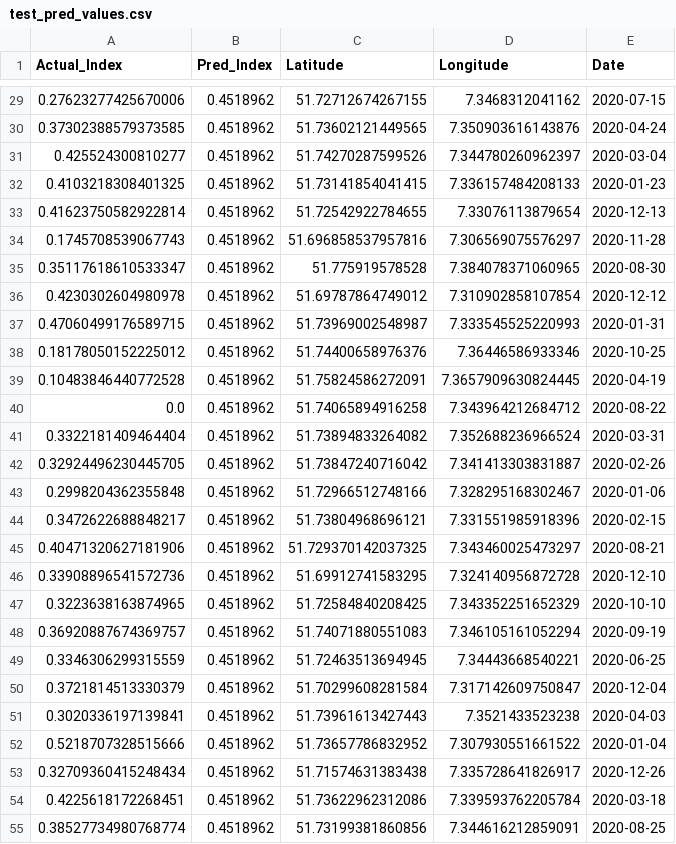
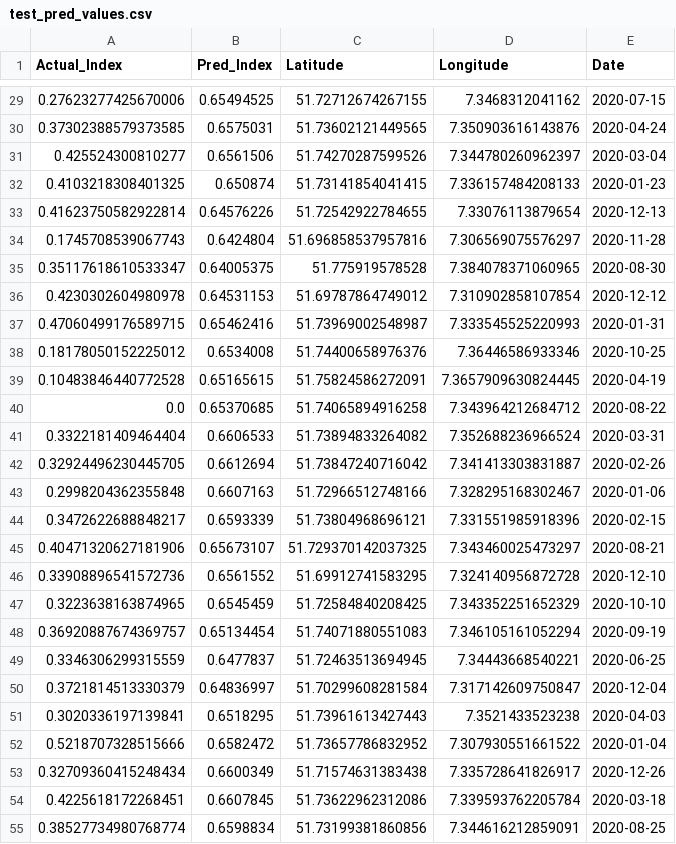
Before and after one commit to janakparajuli/Spatio_Temporal_Analysis, a CSV file: test_pred_values.csv, drawn as a sheet; only a part is shown, gaps mark what is left out; the diff covers the shown part only.

```diff
--- a/test_pred_values.csv
+++ b/test_pred_values.csv
@@ -29,27 +29,27 @@ Actual_Index,Pred_Index,Latitude,Longitude,Date
-0.27623277425670006,0.4518962,51.72712674267155,7.3468312041162,2020-07-15
-0.37302388579373585,0.4518962,51.73602121449565,7.350903616143876,2020-04-24
-0.425524300810277,0.4518962,51.74270287599526,7.344780260962397,2020-03-04
-0.4103218308401325,0.4518962,51.73141854041415,7.336157484208133,2020-01-23
-0.41623750582922814,0.4518962,51.72542922784655,7.33076113879654,2020-12-13
-0.1745708539067743,0.4518962,51.696858537957816,7.306569075576297,2020-11-28
-0.35117618610533347,0.4518962,51.775919578528,7.384078371060965,2020-08-30
-0.4230302604980978,0.4518962,51.69787864749012,7.310902858107854,2020-12-12
-0.47060499176589715,0.4518962,51.73969002548987,7.333545525220993,2020-01-31
-0.18178050152225012,0.4518962,51.74400658976376,7.36446586933346,2020-10-25
-0.10483846440772528,0.4518962,51.75824586272091,7.3657909630824445,2020-04-19
-0.0,0.4518962,51.74065894916258,7.343964212684712,2020-08-22
-0.3322181409464404,0.4518962,51.73894833264082,7.352688236966524,2020-03-31
-0.32924496230445705,0.4518962,51.73847240716042,7.341413303831887,2020-02-26
-0.2998204362355848,0.4518962,51.72966512748166,7.328295168302467,2020-01-06
-0.3472622688848217,0.4518962,51.73804968696121,7.331551985918396,2020-02-15
-0.40471320627181906,0.4518962,51.729370142037325,7.343460025473297,2020-08-21
-0.33908896541572736,0.4518962,51.69912741583295,7.324140956872728,2020-12-10
-0.3223638163874965,0.4518962,51.72584840208425,7.343352251652329,2020-10-10
-0.36920887674369757,0.4518962,51.74071880551083,7.346105161052294,2020-09-19
-0.3346306299315559,0.4518962,51.72463513694945,7.34443668540221,2020-06-25
-0.3721814513330379,0.4518962,51.70299608281584,7.317142609750847,2020-12-04
-0.3020336197139841,0.4518962,51.73961613427443,7.3521433523238,2020-04-03
-0.5218707328515666,0.4518962,51.73657786832952,7.307930551661522,2020-01-04
-0.32709360415248434,0.4518962,51.71574631383438,7.335728641826917,2020-12-26
-0.4225618172268451,0.4518962,51.73622962312086,7.339593762205784,2020-03-18
-0.38527734980768774,0.4518962,51.73199381860856,7.344616212859091,2020-08-25
+0.27623277425670006,0.65494525,51.72712674267155,7.3468312041162,2020-07-15
+0.37302388579373585,0.6575031,51.73602121449565,7.350903616143876,2020-04-24
+0.425524300810277,0.6561506,51.74270287599526,7.344780260962397,2020-03-04
+0.4103218308401325,0.650874,51.73141854041415,7.336157484208133,2020-01-23
+0.41623750582922814,0.64576226,51.72542922784655,7.33076113879654,2020-12-13
+0.1745708539067743,0.6424804,51.696858537957816,7.306569075576297,2020-11-28
+0.35117618610533347,0.64005375,51.775919578528,7.384078371060965,2020-08-30
+0.4230302604980978,0.64531153,51.69787864749012,7.310902858107854,2020-12-12
+0.47060499176589715,0.65462416,51.73969002548987,7.333545525220993,2020-01-31
+0.18178050152225012,0.6534008,51.74400658976376,7.36446586933346,2020-10-25
+0.10483846440772528,0.65165615,51.75824586272091,7.3657909630824445,2020-04-19
+0.0,0.65370685,51.74065894916258,7.343964212684712,2020-08-22
+0.3322181409464404,0.6606533,51.73894833264082,7.352688236966524,2020-03-31
+0.32924496230445705,0.6612694,51.73847240716042,7.341413303831887,2020-02-26
+0.2998204362355848,0.6607163,51.72966512748166,7.328295168302467,2020-01-06
+0.3472622688848217,0.6593339,51.73804968696121,7.331551985918396,2020-02-15
+0.40471320627181906,0.65673107,51.729370142037325,7.343460025473297,2020-08-21
+0.33908896541572736,0.6561552,51.69912741583295,7.324140956872728,2020-12-10
+0.3223638163874965,0.6545459,51.72584840208425,7.343352251652329,2020-10-10
+0.36920887674369757,0.65134454,51.74071880551083,7.346105161052294,2020-09-19
+0.3346306299315559,0.6477837,51.72463513694945,7.34443668540221,2020-06-25
+0.3721814513330379,0.64836997,51.70299608281584,7.317142609750847,2020-12-04
+0.3020336197139841,0.6518295,51.73961613427443,7.3521433523238,2020-04-03
+0.5218707328515666,0.6582472,51.73657786832952,7.307930551661522,2020-01-04
+0.32709360415248434,0.6600349,51.71574631383438,7.335728641826917,2020-12-26
+0.4225618172268451,0.6607845,51.73622962312086,7.339593762205784,2020-03-18
+0.38527734980768774,0.6598834,51.73199381860856,7.344616212859091,2020-08-25
```
Also changed, not shown: 40 edited cells elsewhere in this file, 2 other files.
